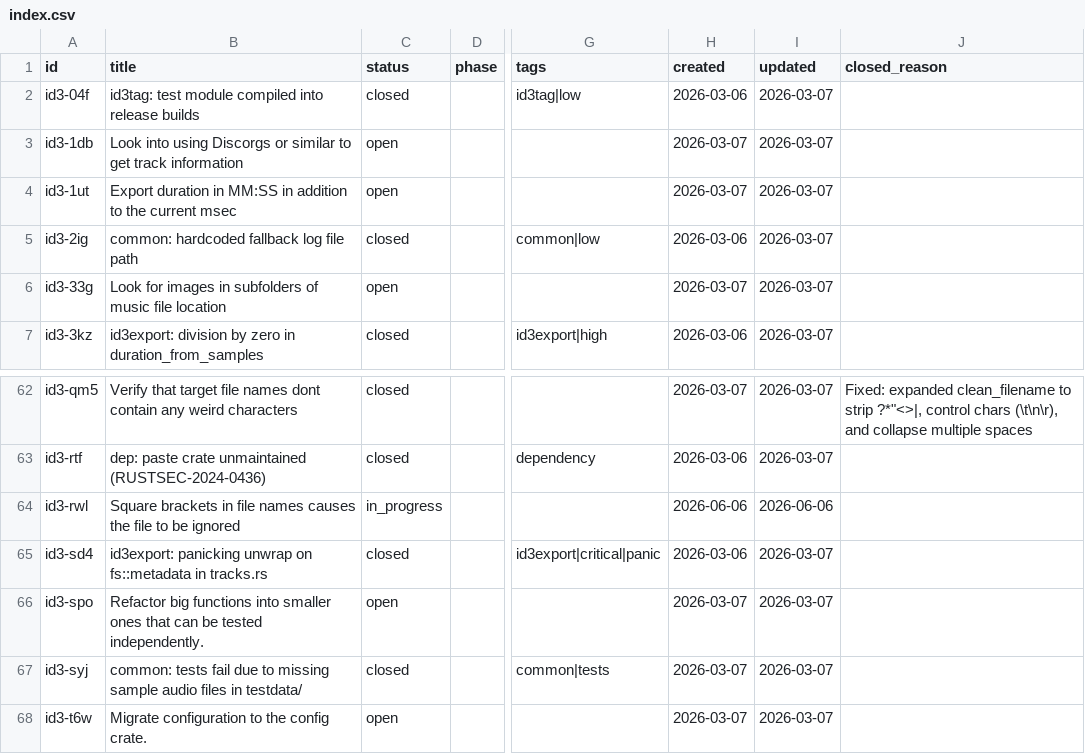
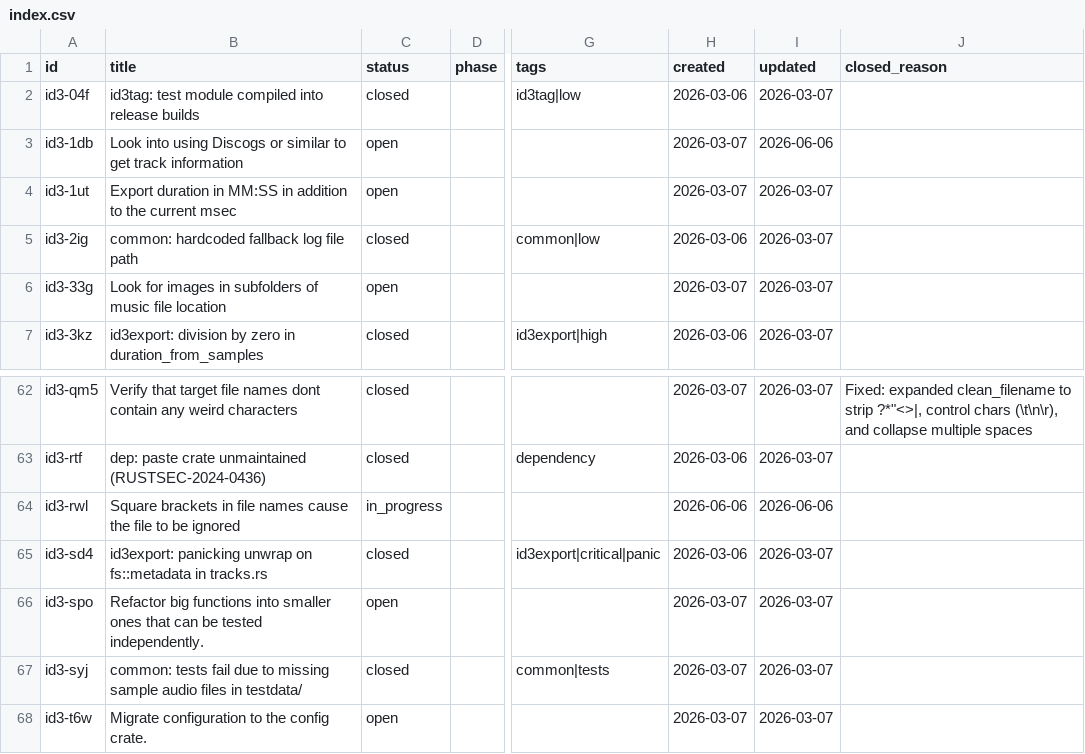
Before and after one commit to evensolberg/id3tools, a CSV file: .crumbs/index.csv, drawn as a sheet; only a part is shown, gaps mark what is left out; the diff names each change by its address in the sheet, - before the commit and + after, or states it on an @@ line.

```diff
--- a/.crumbs/index.csv
+++ b/.crumbs/index.csv
-B3 (title): …into using Discorgs or similar…
+B3 (title): …into using Discogs or similar…
-I3 (updated): 2026-03-07
+I3 (updated): 2026-06-06
-B64 (title): …file names causes the file…
+B64 (title): …file names cause the file…
```
Also changed, not shown: 3 other files.
